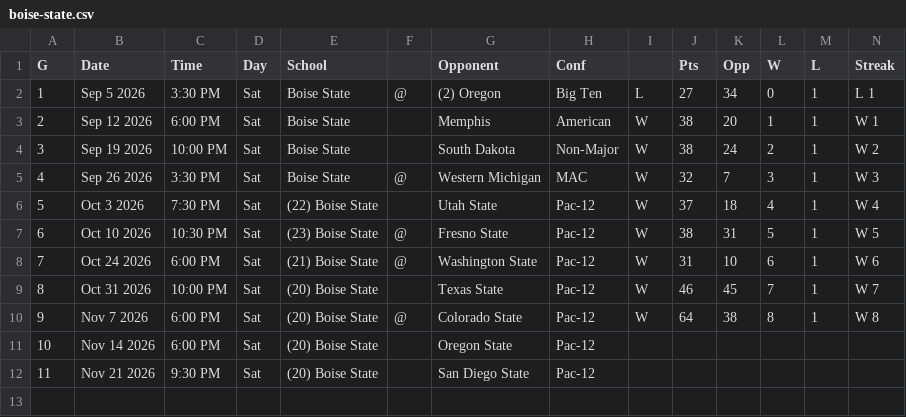
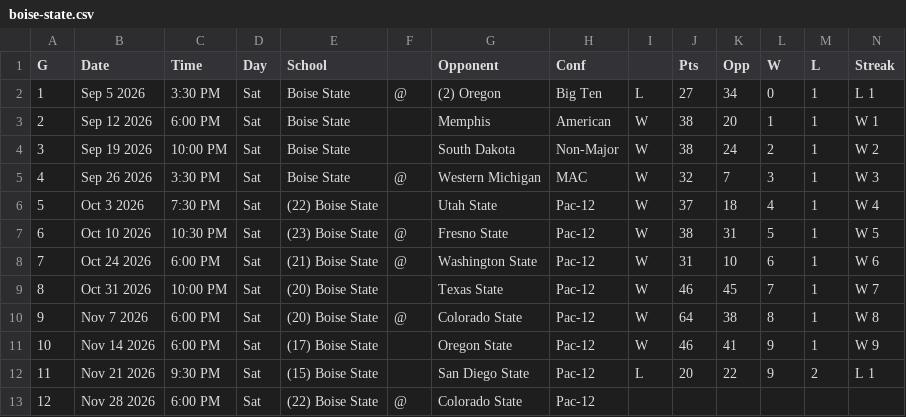
Before and after one commit to tlee753/cfb-selection, a CSV file: data/boise-state.csv, drawn as a sheet; only a part is shown; rows hold the shown columns only; the diff names each change by its address in the sheet, - before the commit and + after, or states it on an @@ line.

```diff
--- a/data/boise-state.csv
+++ b/data/boise-state.csv
-E11 (School): (20) Boise State
+E11 (School): (17) Boise State
-I11: (empty)
+I11: W
-J11 (Pts): (empty)
+J11 (Pts): 46
-K11 (Opp): (empty)
+K11 (Opp): 41
-L11:L12 (W): (empty)
+L11:L12 (W): 9
-M11 (L): (empty)
+M11 (L): 1
-N11 (Streak): (empty)
+N11 (Streak): W 9
-E12 (School): (20) Boise State
+E12 (School): (15) Boise State
-I12: (empty)
+I12: L
-J12 (Pts): (empty)
+J12 (Pts): 20
-K12 (Opp): (empty)
+K12 (Opp): 22
-M12 (L): (empty)
+M12 (L): 2
-N12 (Streak): (empty)
+N12 (Streak): L 1
+row 13: 12 | Nov 28 2026 | 6:00 PM | Sat | (22) Boise State | @ | Colorado State | Pac-12
```
Also changed, not shown: data/ap.csv, data/cfp.csv, 41 other files.
